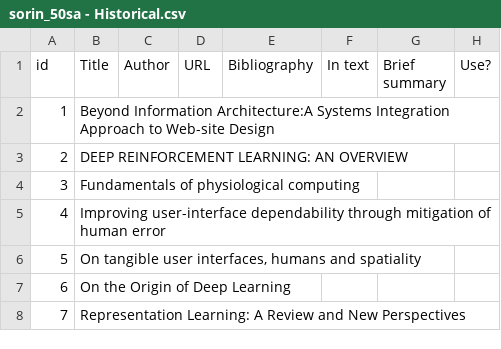
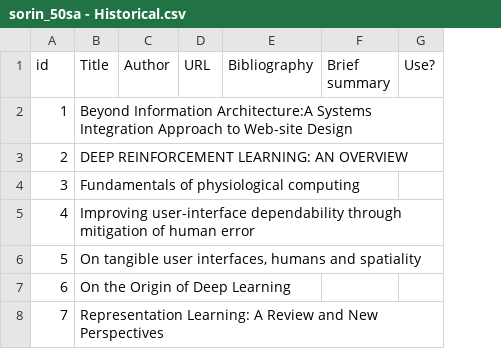
Before and after one commit to romansorin/research, a CSV file: sorin_50sa - Historical.csv, drawn as a sheet; the diff names each change by its address in the sheet, - before the commit and + after, or states it on an @@ line.

Commit message:
Updated historical headers & sources

```diff
--- a/sorin_50sa - Historical.csv
+++ b/sorin_50sa - Historical.csv
-column F (In text), empty
```
Also changed, not shown: 7 other files.
